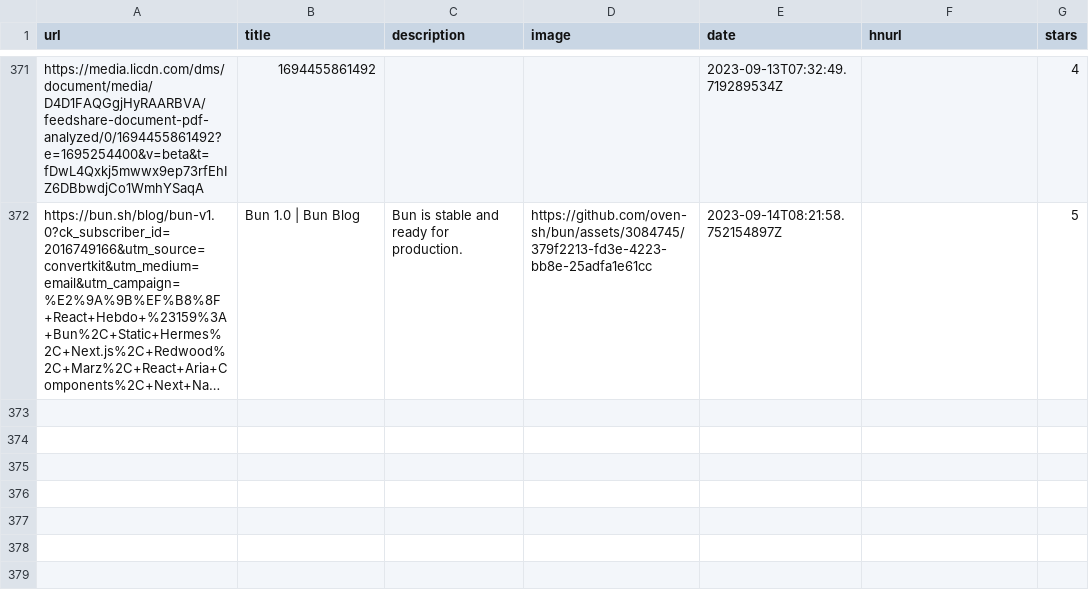
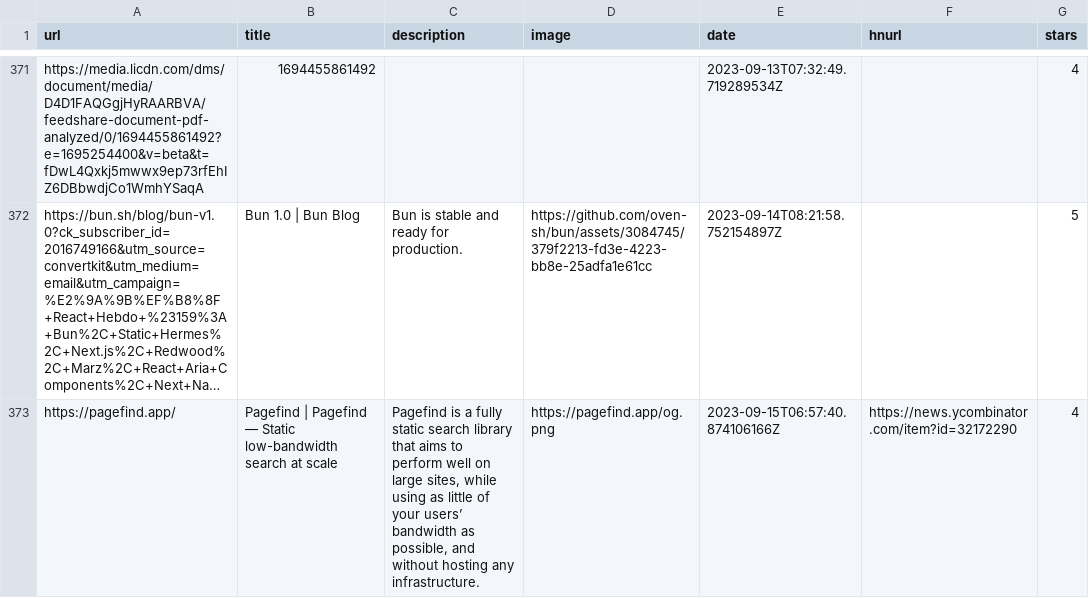
Before and after one commit to ycouble/readingList, a CSV file: readingList.csv, drawn as a sheet; only a part is shown, gaps mark what is left out; long unchanged cells end in …; the diff names each change by its address in the sheet, - before the commit and + after, or states it on an @@ line.

Commit message:
Automated reading list update on Fri Sep 15 06:57:40 UTC 2023

```diff
--- a/readingList.csv
+++ b/readingList.csv
+row 373: https://pagefind.app/ | Pagefind | Pagefind — Static low-bandwidth search at scale | Pagefind is a fully static search library that aims to perform well on large sites, while using as little of your users’ bandwidth as possible, and without hosting any infrastructure. | https://pagefind.app/og.png | 2023-09-15T06:57:40.874106166Z | https://news.ycombinator.com/item?id=32172290 | 4
```
